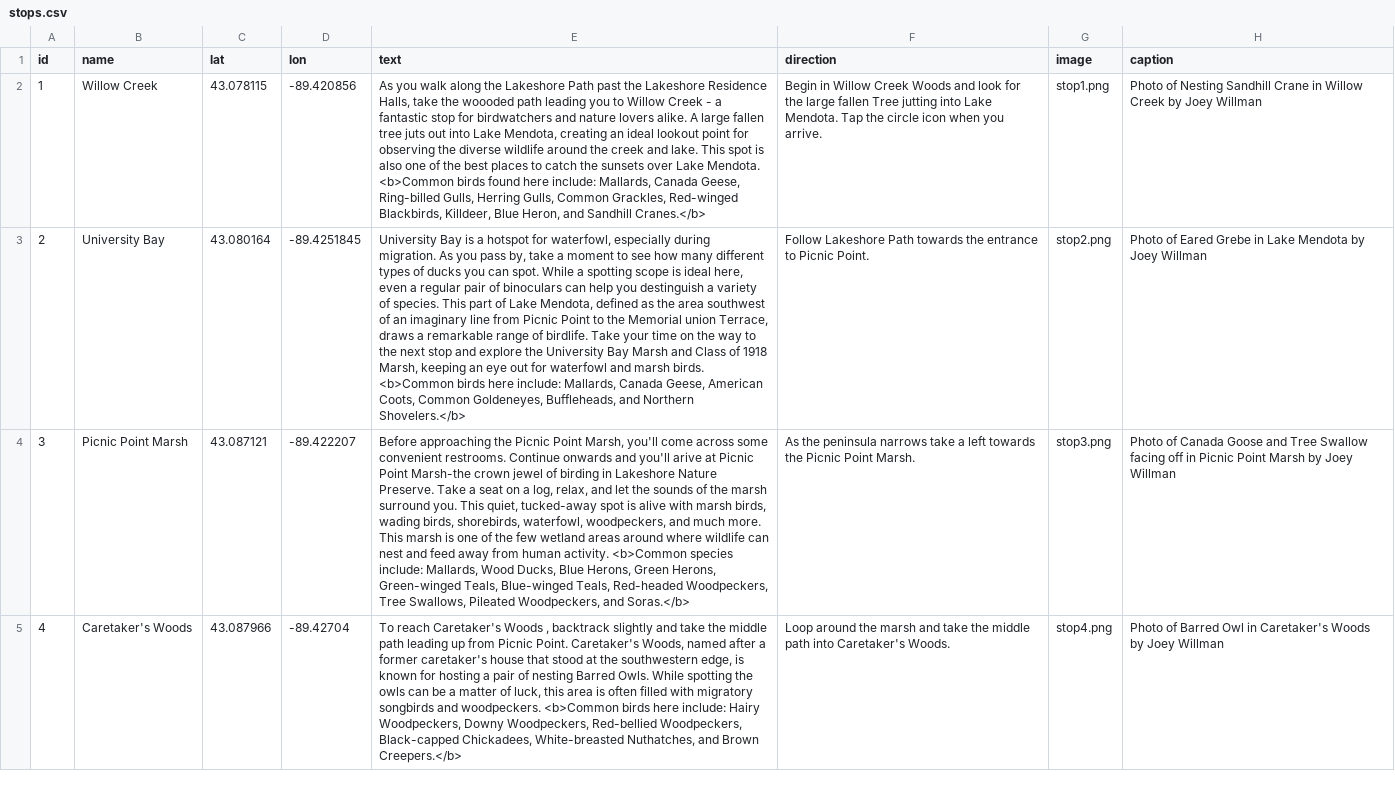
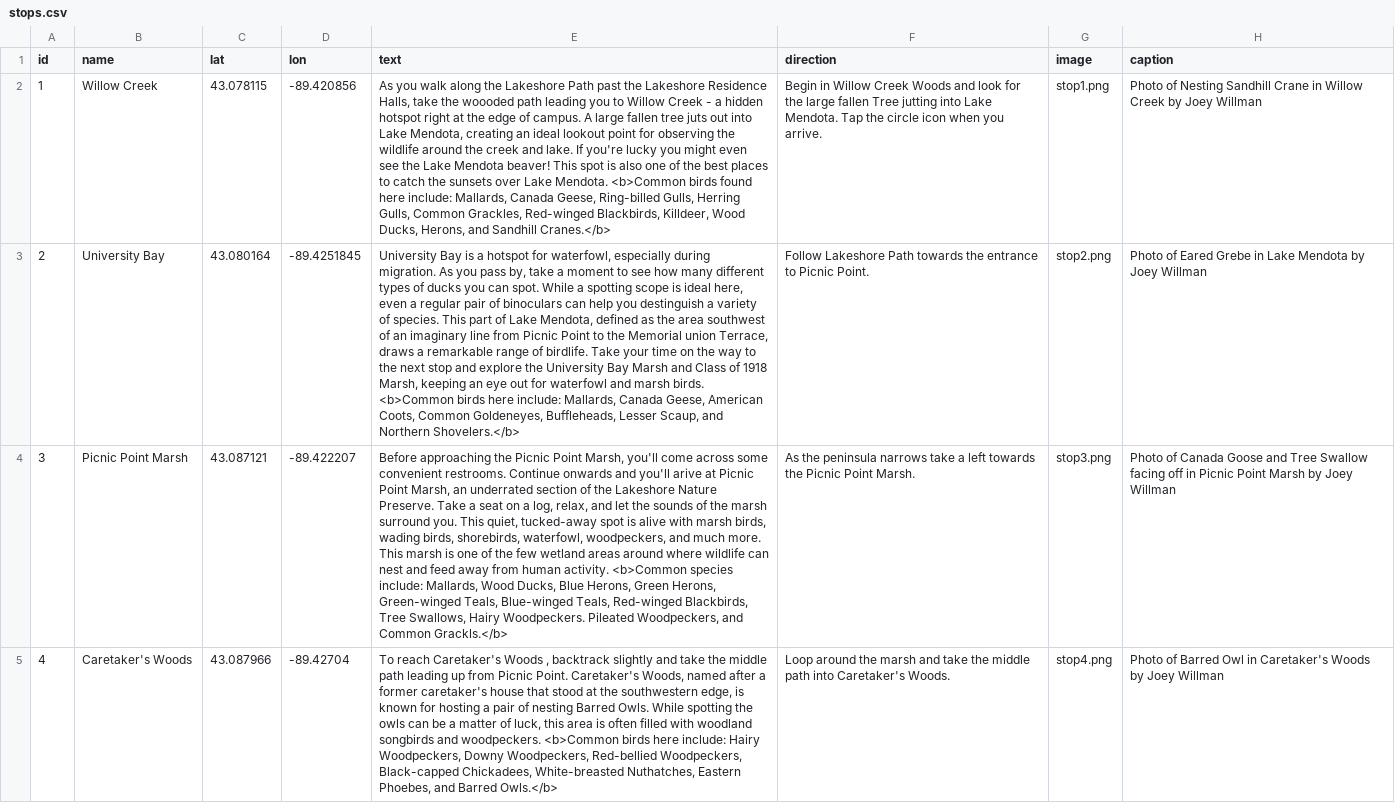
Before and after one commit to JoeyWillman/LakeshoreNaturePreserveBirdingTour, a CSV file: assets/stops.csv, drawn as a sheet; only a part is shown; the diff covers the shown part only; the diff names each change by its address in the sheet, - before the commit and + after, or states it on an @@ line.

Commit message:
Lakeshore Nature preserve birding Tour

```diff
--- a/assets/stops.csv
+++ b/assets/stops.csv
-E2 (text): …- a fantastic stop for birdwatchers and nature lovers alike. A large fallen tree juts out into Lake Mendota, creating an ideal lookout point for observing the diverse wildlife around the creek and lake. This spot is also one of the best places to catch the sunsets over Lake Mendota. <b>Common birds found here include: Mallards, Canada Geese, Ring-billed Gulls, Herring Gulls, Common Grackles, Red-winged Blackbirds, Killdeer, Blue Heron, and Sandhill…
+E2 (text): …- a hidden hotspot right at the edge of campus. A large fallen tree juts out into Lake Mendota, creating an ideal lookout point for observing the wildlife around the creek and lake. If you're lucky you might even see the Lake Mendota beaver! This spot is also one of the best places to catch the sunsets over Lake Mendota. <b>Common birds found here include: Mallards, Canada Geese, Ring-billed Gulls, Herring Gulls, Common Grackles, Red-winged Blackbirds, Killdeer, Wood Ducks, Herons, and Sandhill…
-E3 (text): …Goldeneyes, Buffleheads, and Northern…
+E3 (text): …Goldeneyes, Buffleheads, Lesser Scaup, and Northern…
-E4 (text): …Picnic Point Marsh-the crown jewel of birding in Lakeshore Nature Preserve. Take a seat on a log, relax, and let the sounds of the marsh surround you. This quiet, tucked-away spot is alive with marsh birds, wading birds, shorebirds, waterfowl, woodpeckers, and much more. This marsh is one of the few wetland areas around where wildlife can nest and feed away from human activity. <b>Common species include: Mallards, Wood Ducks, Blue Herons, Green Herons, Green-winged Teals, Blue-winged Teals, Red-headed Woodpeckers, Tree Swallows, Pileated Woodpeckers, and Soras.</b>
+E4 (text): …Picnic Point Marsh, an underrated section of the Lakeshore Nature Preserve. Take a seat on a log, relax, and let the sounds of the marsh surround you. This quiet, tucked-away spot is alive with marsh birds, wading birds, shorebirds, waterfowl, woodpeckers, and much more. This marsh is one of the few wetland areas around where wildlife can nest and feed away from human activity. <b>Common species include: Mallards, Wood Ducks, Blue Herons, Green Herons, Green-winged Teals, Blue-winged Teals, Red-winged Blackbirds, Tree Swallows, Hairy Woodpeckers. Pileated Woodpeckers, and Common Grackls.</b>
-E5 (text): …filled with migratory songbirds and woodpeckers. <b>Common birds here include: Hairy Woodpeckers, Downy Woodpeckers, Red-bellied Woodpeckers, Black-capped Chickadees, White-breasted Nuthatches, and Brown Creepers.</b>
+E5 (text): …filled with woodland songbirds and woodpeckers. <b>Common birds here include: Hairy Woodpeckers, Downy Woodpeckers, Red-bellied Woodpeckers, Black-capped Chickadees, White-breasted Nuthatches, Eastern Phoebes, and Barred Owls.</b>
```
Also changed, not shown: 3 edited cells elsewhere in this file, 5 other files.
